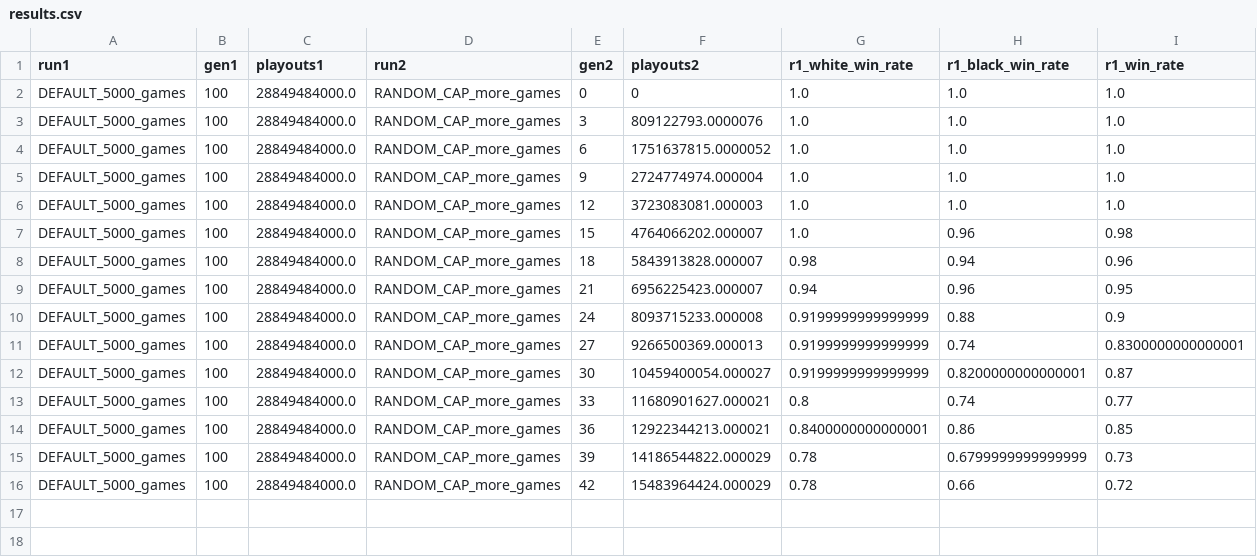
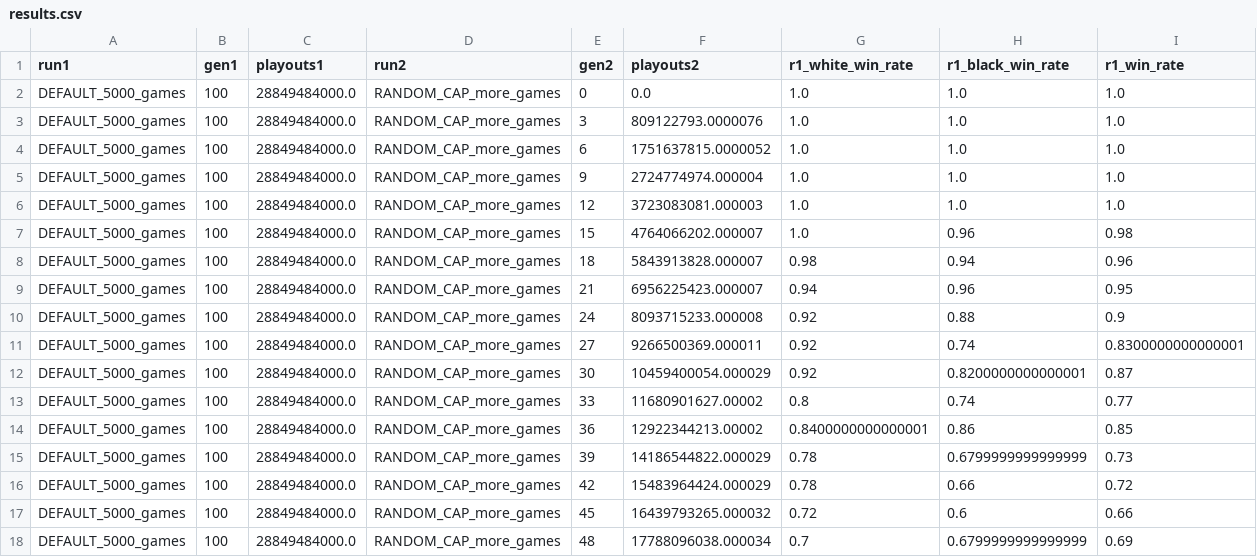
Before and after one commit to Robertleoj/alpha_bsc_src, a CSV file: db/competitions/breakthrough/DEFAULT_5000_gamesvsRANDOM_CAP_more_games_const_100/results.csv, drawn as a sheet.

Commit message:
randcap competition more gens

```diff
--- a/db/competitions/breakthrough/DEFAULT_5000_gamesvsRANDOM_CAP_more_games_const_100/results.csv
+++ b/db/competitions/breakthrough/DEFAULT_5000_gamesvsRANDOM_CAP_more_games_const_100/results.csv
@@ -1,3 +1,3 @@
 run1,gen1,playouts1,run2,gen2,playouts2,r1_white_win_rate,r1_black_win_rate,r1_win_rate
-DEFAULT_5000_games,100,28849484000.0,RANDOM_CAP_more_games,0,0,1.0,1.0,1.0
+DEFAULT_5000_games,100,28849484000.0,RANDOM_CAP_more_games,0,0.0,1.0,1.0,1.0
 DEFAULT_5000_games,100,28849484000.0,RANDOM_CAP_more_games,3,809122793.0000076,1.0,1.0,1.0
@@ -9,8 +9,10 @@ DEFAULT_5000_games,100,28849484000.0,RANDOM_CAP_more_games,18,5843913828.000007,
 DEFAULT_5000_games,100,28849484000.0,RANDOM_CAP_more_games,21,6956225423.000007,0.94,0.96,0.95
-DEFAULT_5000_games,100,28849484000.0,RANDOM_CAP_more_games,24,8093715233.000008,0.9199999999999999,0.88,0.9
-DEFAULT_5000_games,100,28849484000.0,RANDOM_CAP_more_games,27,9266500369.000013,0.9199999999999999,0.74,0.8300000000000001
-DEFAULT_5000_games,100,28849484000.0,RANDOM_CAP_more_games,30,10459400054.000027,0.9199999999999999,0.8200000000000001,0.87
-DEFAULT_5000_games,100,28849484000.0,RANDOM_CAP_more_games,33,11680901627.000021,0.8,0.74,0.77
-DEFAULT_5000_games,100,28849484000.0,RANDOM_CAP_more_games,36,12922344213.000021,0.8400000000000001,0.86,0.85
+DEFAULT_5000_games,100,28849484000.0,RANDOM_CAP_more_games,24,8093715233.000008,0.92,0.88,0.9
+DEFAULT_5000_games,100,28849484000.0,RANDOM_CAP_more_games,27,9266500369.000011,0.92,0.74,0.8300000000000001
+DEFAULT_5000_games,100,28849484000.0,RANDOM_CAP_more_games,30,10459400054.000029,0.92,0.8200000000000001,0.87
+DEFAULT_5000_games,100,28849484000.0,RANDOM_CAP_more_games,33,11680901627.00002,0.8,0.74,0.77
+DEFAULT_5000_games,100,28849484000.0,RANDOM_CAP_more_games,36,12922344213.00002,0.8400000000000001,0.86,0.85
 DEFAULT_5000_games,100,28849484000.0,RANDOM_CAP_more_games,39,14186544822.000029,0.78,0.6799999999999999,0.73
 DEFAULT_5000_games,100,28849484000.0,RANDOM_CAP_more_games,42,15483964424.000029,0.78,0.66,0.72
+DEFAULT_5000_games,100,28849484000.0,RANDOM_CAP_more_games,45,16439793265.000032,0.72,0.6,0.66
+DEFAULT_5000_games,100,28849484000.0,RANDOM_CAP_more_games,48,17788096038.000034,0.7,0.6799999999999999,0.69
```
